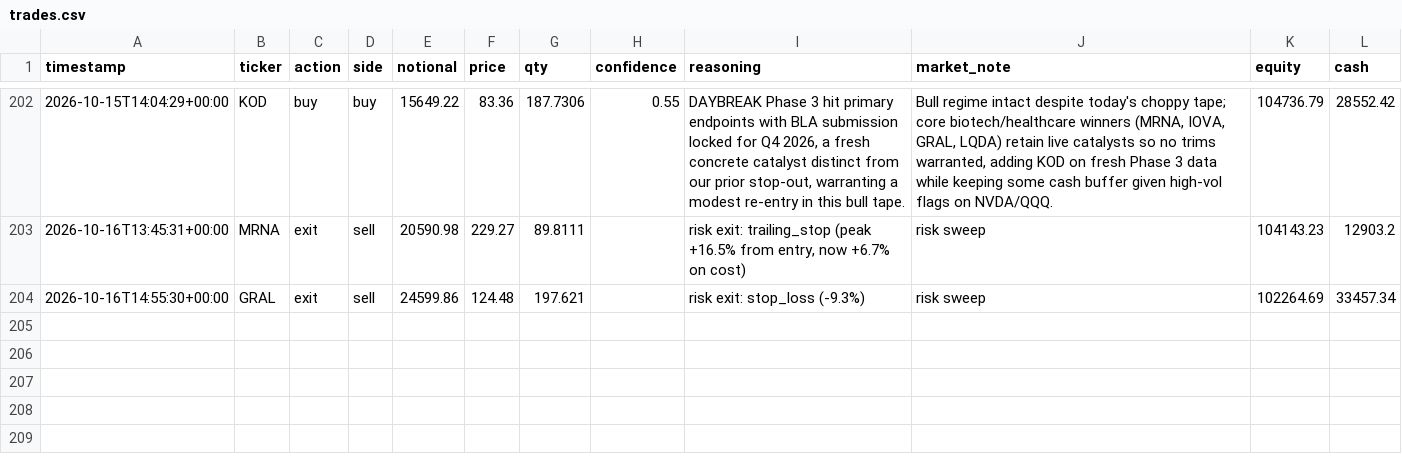
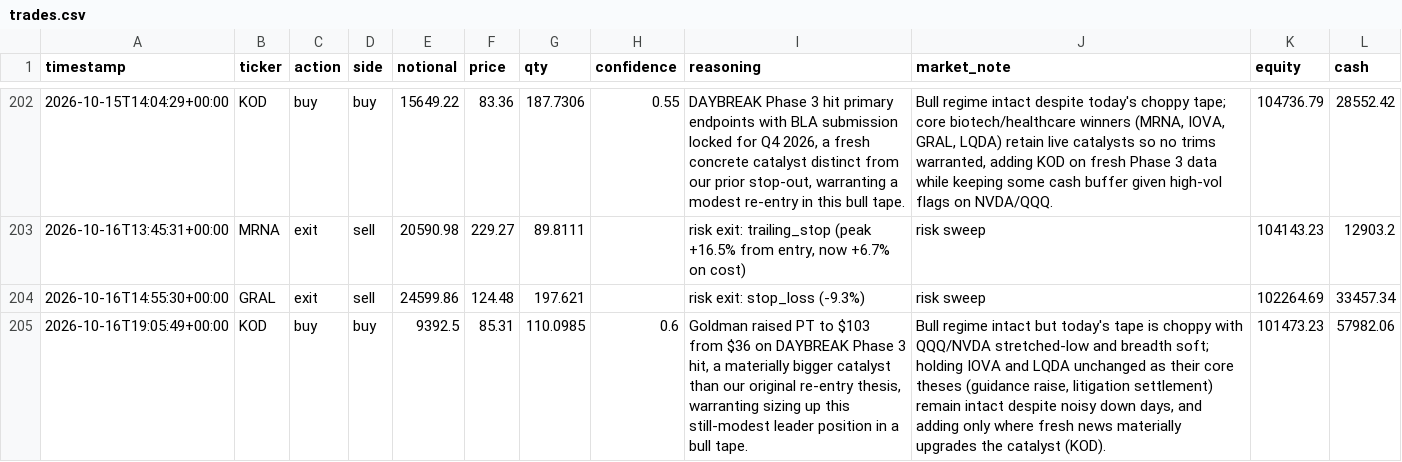
Before and after one commit to MaxNoddings/Alfred-Lite, a CSV file: trades.csv, drawn as a sheet; only a part is shown, gaps mark what is left out.

```diff
--- a/trades.csv
+++ b/trades.csv
@@ -204 +204,2 @@ timestamp,ticker,action,side,notional,price,qty,confidence,reasoning,market_note
 2026-10-16T14:55:30+00:00,GRAL,exit,sell,24599.86,124.48,197.621,,risk exit: stop_loss (-9.3%),risk sweep,102264.69,33457.34
+2026-10-16T19:05:49+00:00,KOD,buy,buy,9392.5,85.31,110.0985,0.6,"Goldman raised PT to $103 from $36 on DAYBREAK Phase 3 hit, a materially bigger catalyst than our original re-entry thesis, warranting sizing up this still-modest leader position in a bull tape.","Bull regime intact but today's tape is choppy with QQQ/NVDA stretched-low and breadth soft; holding IOVA and LQDA unchanged as their core theses (guidance raise, litigation settlement) remain intact despite noisy down days, and adding only where fresh news materially upgrades the catalyst (KOD).",101473.23,57982.06
```
